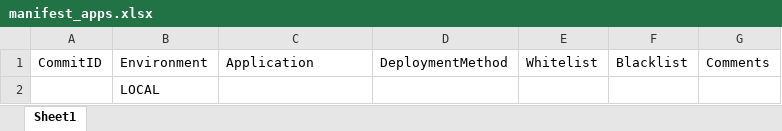
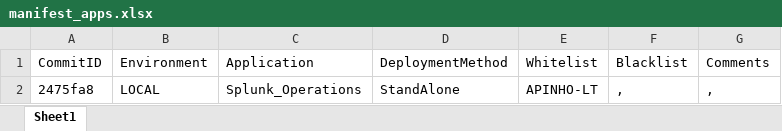
Before and after one commit to ff-hjarvis/Appetite, an Excel workbook: configs/manifest_apps.xlsx, sheet Sheet1, drawn as a sheet; values as stored, in another font and other column widths than the file's, no borders; removed rows and columns are numbered as before the commit, all else as after; the diff names each change by its address in the sheet, - before the commit and + after, or states it on an @@ line.

Commit message:
Changed Manifest_apps
Whitelisted local server - may not work well.

```diff
--- a/configs/manifest_apps.xlsx (sheet Sheet1)
+++ b/configs/manifest_apps.xlsx (sheet Sheet1)
-row 2:  | LOCAL
+row 2: 2475fa8 | LOCAL | Splunk_Operations | StandAlone | APINHO-LT | , | ,
```
